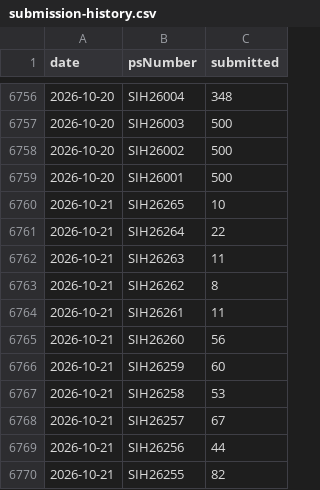
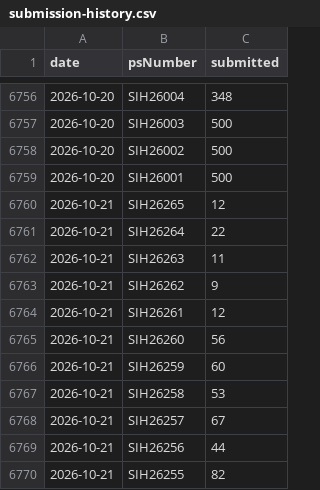
Before and after one commit to Zaidusyy/sih-2026-problem-statements, a CSV file: data/submission-history.csv, drawn as a sheet; only a part is shown, gaps mark what is left out.

```diff
--- a/data/submission-history.csv
+++ b/data/submission-history.csv
@@ -6759,7 +6759,7 @@ date,psNumber,submitted
 2026-10-20,SIH26001,500
-2026-10-21,SIH26265,10
+2026-10-21,SIH26265,12
 2026-10-21,SIH26264,22
 2026-10-21,SIH26263,11
-2026-10-21,SIH26262,8
-2026-10-21,SIH26261,11
+2026-10-21,SIH26262,9
+2026-10-21,SIH26261,12
 2026-10-21,SIH26260,56
```
Also changed, not shown: data/problem-statements.csv, 3 other files.
